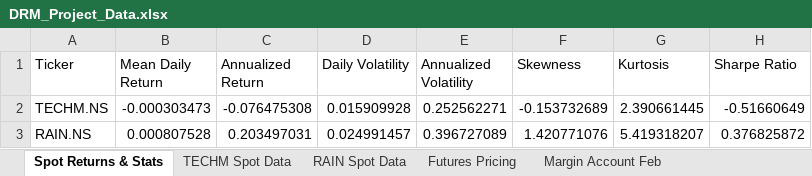
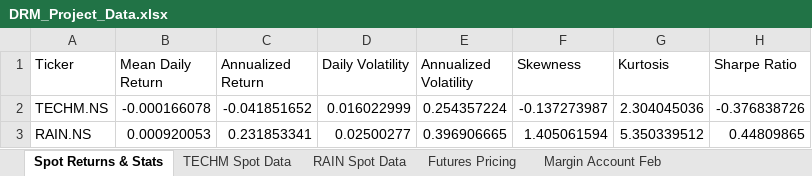
Before and after one commit to RatnaAnimesh/drm-project, an Excel workbook: 1/DRM_Project_Data.xlsx, sheet Spot Returns & Stats, drawn as a sheet; values as stored, in another font and other column widths than the file's, no borders; the diff names each change by its address in the sheet, - before the commit and + after, or states it on an @@ line.

```diff
--- a/1/DRM_Project_Data.xlsx (sheet Spot Returns & Stats)
+++ b/1/DRM_Project_Data.xlsx (sheet Spot Returns & Stats)
-B2 (Mean Daily Return): -0.000303473
+B2 (Mean Daily Return): -0.000166078
-C2 (Annualized Return): -0.076475308
+C2 (Annualized Return): -0.041851652
-D2 (Daily Volatility): 0.015909928
+D2 (Daily Volatility): 0.016022999
-E2 (Annualized Volatility): 0.252562271
+E2 (Annualized Volatility): 0.254357224
-F2 (Skewness): -0.153732689
+F2 (Skewness): -0.137273987
-G2 (Kurtosis): 2.390661445
+G2 (Kurtosis): 2.304045036
-H2 (Sharpe Ratio): -0.51660649
+H2 (Sharpe Ratio): -0.376838726
-B3 (Mean Daily Return): 0.000807528
+B3 (Mean Daily Return): 0.000920053
-C3 (Annualized Return): 0.203497031
+C3 (Annualized Return): 0.231853341
-D3 (Daily Volatility): 0.024991457
+D3 (Daily Volatility): 0.02500277
-E3 (Annualized Volatility): 0.396727089
+E3 (Annualized Volatility): 0.396906665
-F3 (Skewness): 1.420771076
+F3 (Skewness): 1.405061594
-G3 (Kurtosis): 5.419318207
+G3 (Kurtosis): 5.350339512
-H3 (Sharpe Ratio): 0.376825872
+H3 (Sharpe Ratio): 0.44809865
```
Also changed, not shown: sheet RAIN Spot Data, sheet TECHM Spot Data, sheet Futures Pricing, sheet Margin Account Mar, sheet Margin Account Feb, 2 other files.
